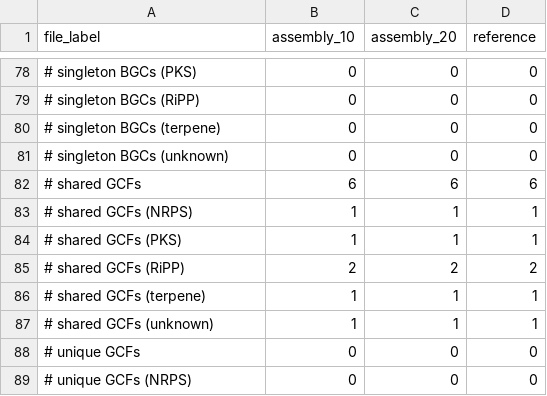
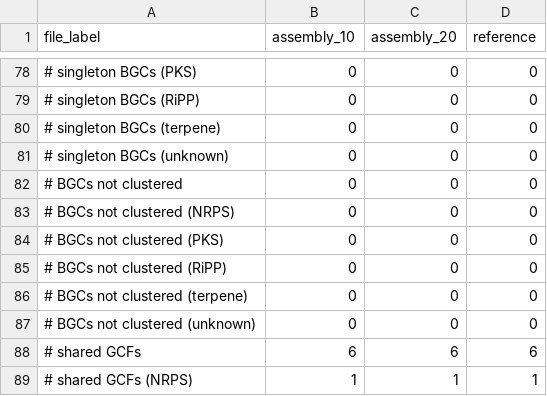
Before and after one commit to Seg0fieD/bgc_quast_ppl, a TSV file: example_pipeline_output/bgc_quast/compare_samples/GECCO/report.tsv, drawn as a sheet; only a part is shown, gaps mark what is left out; the shorter side is filled out with more unchanged rows; the diff names each change by its address in the sheet, - before the commit and + after, or states it on an @@ line.

```diff
--- a/example_pipeline_output/bgc_quast/compare_samples/GECCO/report.tsv
+++ b/example_pipeline_output/bgc_quast/compare_samples/GECCO/report.tsv
+row 82: # BGCs not clustered | 0 | 0 | 0
+row 83: # BGCs not clustered (NRPS) | 0 | 0 | 0
+row 84: # BGCs not clustered (PKS) | 0 | 0 | 0
+row 85: # BGCs not clustered (RiPP) | 0 | 0 | 0
+row 86: # BGCs not clustered (terpene) | 0 | 0 | 0
+row 87: # BGCs not clustered (unknown) | 0 | 0 | 0
```
Also changed, not shown: example_pipeline_output/bgc_quast/compare_samples/DeepBGC/report.tsv, example_pipeline_output/bgc_quast/compare_samples/antiSMASH/report.tsv, 6 other files.
